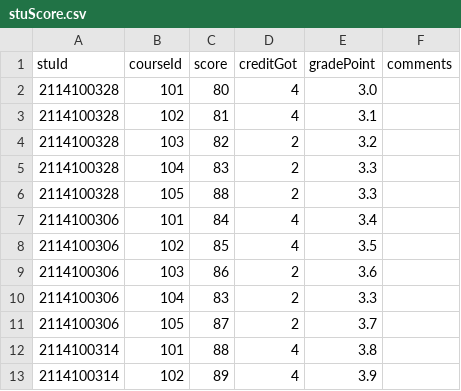
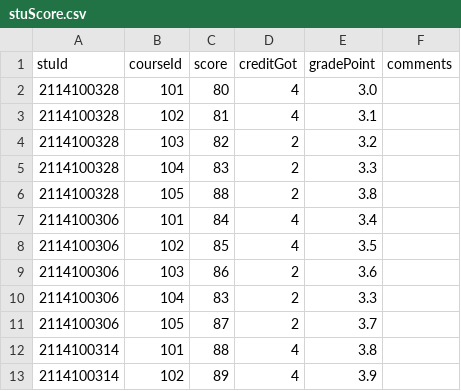
Before and after one commit to 0rganicfish/FishCode, a CSV file: Items/EndWork/database/stuScore.csv, drawn as a sheet; only a part is shown.

```diff
--- a/Items/EndWork/database/stuScore.csv
+++ b/Items/EndWork/database/stuScore.csv
@@ -5,3 +5,3 @@ stuId,courseId,score,creditGot,gradePoint,comments
 2114100328,104,83,2,3.3 ,
-2114100328,105,88,2,3.3 ,
+2114100328,105,88,2,3.8 ,
 2114100306,101,84,4,3.4 ,
```
Also changed, not shown: 11 other files.
